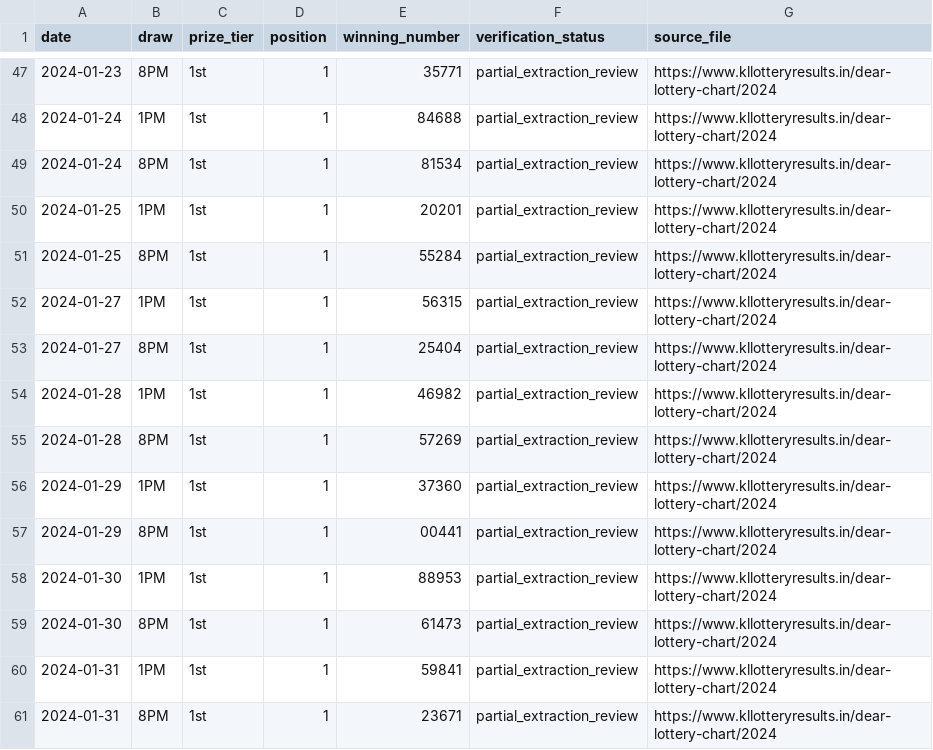
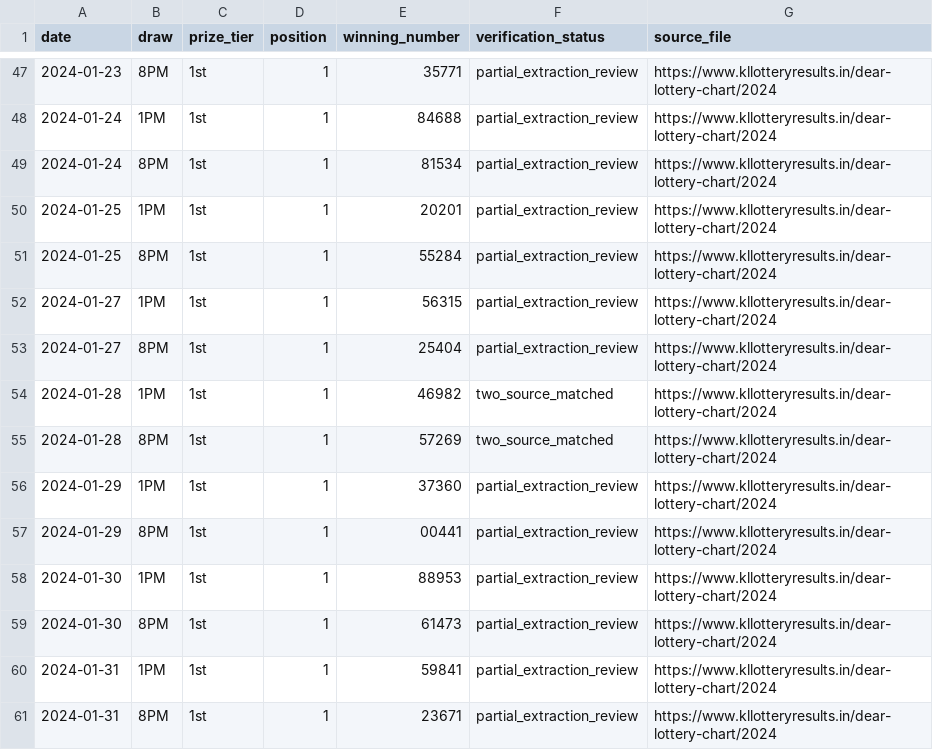
Before and after one commit to amar0612/dear-draw-cloud-monitor, a CSV file: data/recovered_2024_first_prize_chart.csv, drawn as a sheet; only a part is shown, gaps mark what is left out.

Commit message:
Upgrade Jan 28 first-prize statuses after second-source match

```diff
--- a/data/recovered_2024_first_prize_chart.csv
+++ b/data/recovered_2024_first_prize_chart.csv
@@ -53,4 +53,4 @@ date,draw,prize_tier,position,winning_number,verification_status,source_file
 "2024-01-27","8PM","1st","1","25404","partial_extraction_review","https://www.kllotteryresults.in/dear-lottery-chart/2024"
-"2024-01-28","1PM","1st","1","46982","partial_extraction_review","https://www.kllotteryresults.in/dear-lottery-chart/2024"
-"2024-01-28","8PM","1st","1","57269","partial_extraction_review","https://www.kllotteryresults.in/dear-lottery-chart/2024"
+"2024-01-28","1PM","1st","1","46982","two_source_matched","https://www.kllotteryresults.in/dear-lottery-chart/2024"
+"2024-01-28","8PM","1st","1","57269","two_source_matched","https://www.kllotteryresults.in/dear-lottery-chart/2024"
 "2024-01-29","1PM","1st","1","37360","partial_extraction_review","https://www.kllotteryresults.in/dear-lottery-chart/2024"
```
